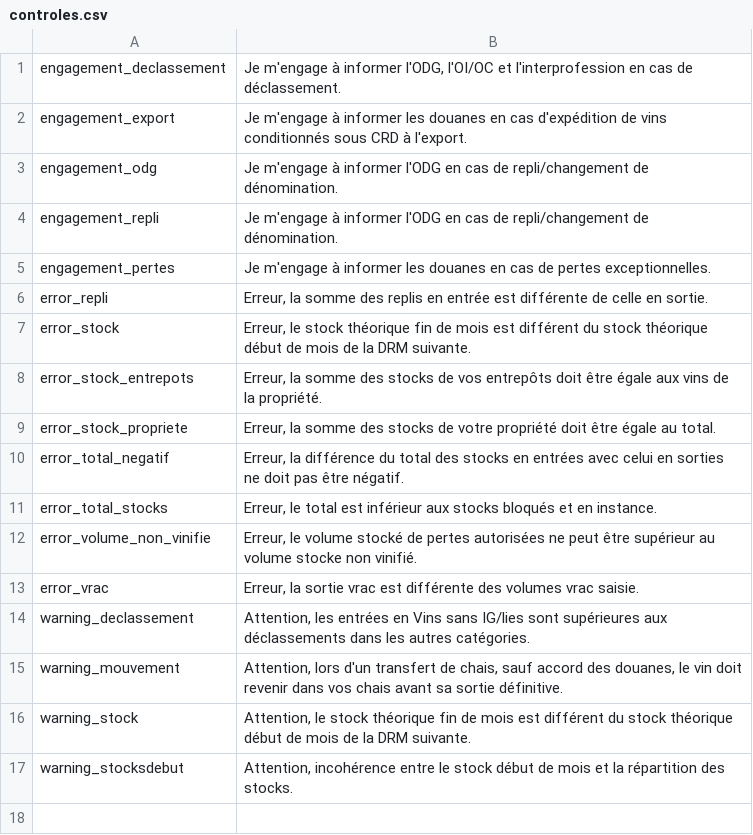
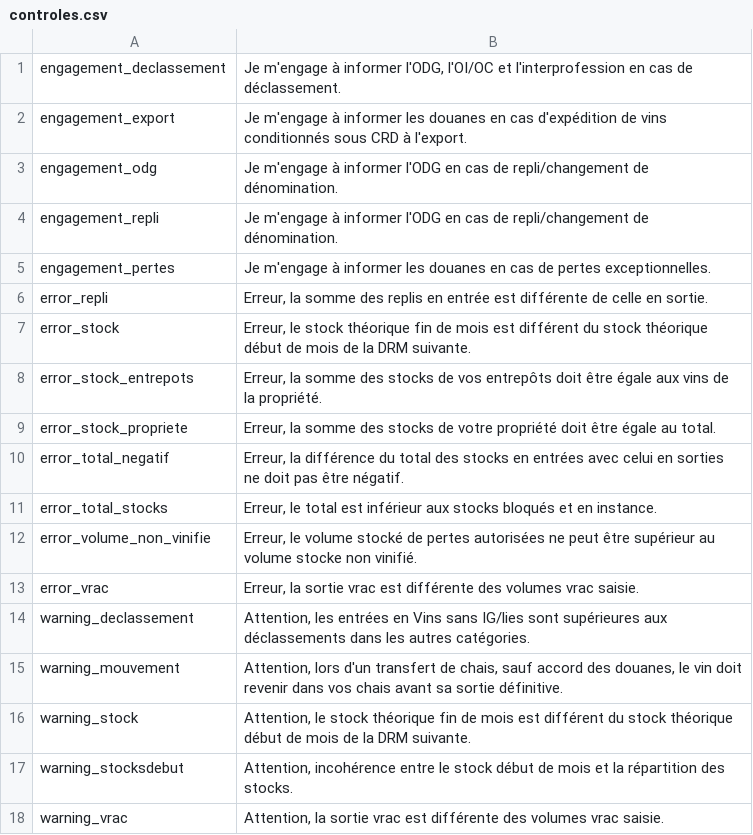
Before and after one commit to 24eme/declarvins, a CSV file: project/data/import/controles/controles.csv, drawn as a sheet; the diff names each change by its address in the sheet, - before the commit and + after, or states it on an @@ line.

Commit message:
Erreur vrac devient warning

```diff
--- a/project/data/import/controles/controles.csv
+++ b/project/data/import/controles/controles.csv
+row 18: warning_vrac | Attention, la sortie vrac est différente des volumes vrac saisie.
```
